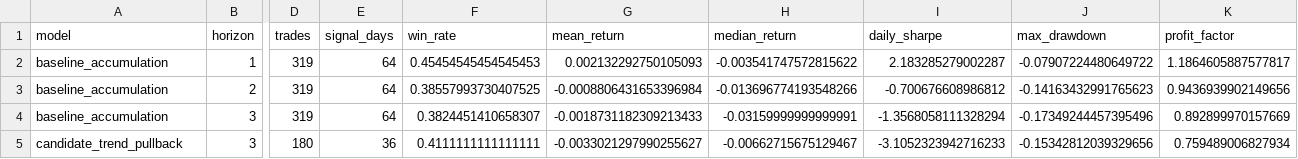
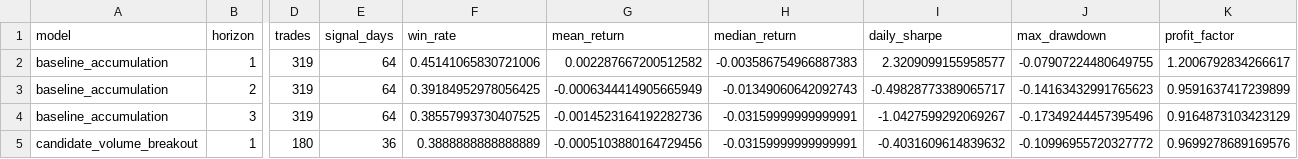
Before and after one commit to Yaohuizhongliu/a-share-picker, a CSV file: reports/latest/research/strategy_comparison.csv, drawn as a sheet; only a part is shown, gaps mark what is left out; removed rows and columns are numbered as before the commit, all else as after; rows hold the shown columns only; the diff names each change by its address in the sheet, - before the commit and + after, or states it on an @@ line.

```diff
--- a/reports/latest/research/strategy_comparison.csv
+++ b/reports/latest/research/strategy_comparison.csv
-F2 (win_rate): 0.45454545454545453
+F2 (win_rate): 0.45141065830721006
-G2 (mean_return): 0.002132292750105093
+G2 (mean_return): 0.002287667200512582
-H2 (median_return): -0.003541747572815622
+H2 (median_return): -0.003586754966887383
-I2 (daily_sharpe): 2.183285279002287
+I2 (daily_sharpe): 2.3209099155958577
-J2 (max_drawdown): -0.07907224480649722
+J2 (max_drawdown): -0.07907224480649755
-K2 (profit_factor): 1.1864605887577817
+K2 (profit_factor): 1.2006792834266617
-F3 (win_rate): 0.38557993730407525
+F3 (win_rate): 0.39184952978056425
-G3 (mean_return): -0.0008806431653396984
+G3 (mean_return): -0.0006344414905665949
-H3 (median_return): -0.013696774193548266
+H3 (median_return): -0.01349060642092743
-I3 (daily_sharpe): -0.700676608986812
+I3 (daily_sharpe): -0.49828773389065717
-K3 (profit_factor): 0.9436939902149656
+K3 (profit_factor): 0.9591637417239899
-F4 (win_rate): 0.3824451410658307
+F4 (win_rate): 0.38557993730407525
-G4 (mean_return): -0.0018731182309213433
+G4 (mean_return): -0.0014523164192282736
-I4 (daily_sharpe): -1.3568058111328294
+I4 (daily_sharpe): -1.0427599292069267
-K4 (profit_factor): 0.892899970157669
+K4 (profit_factor): 0.9164873103423129
-row 5: candidate_trend_pullback | 3 | 180 | 36 | 0.4111111111111111 | -0.0033021297990255627 | -0.00662715675129467 | -3.1052323942716233 | -0.15342812039329656 | 0.759489006827934
+row 5: candidate_volume_breakout | 1 | 180 | 36 | 0.3888888888888889 | -0.0005103880164729456 | -0.03159999999999991 | -0.4031609614839632 | -0.10996955720327772 | 0.9699278689169576
```
Also changed, not shown: reports/latest/backtest_summary.csv, reports/latest/recommendations.csv, 16 other files.
